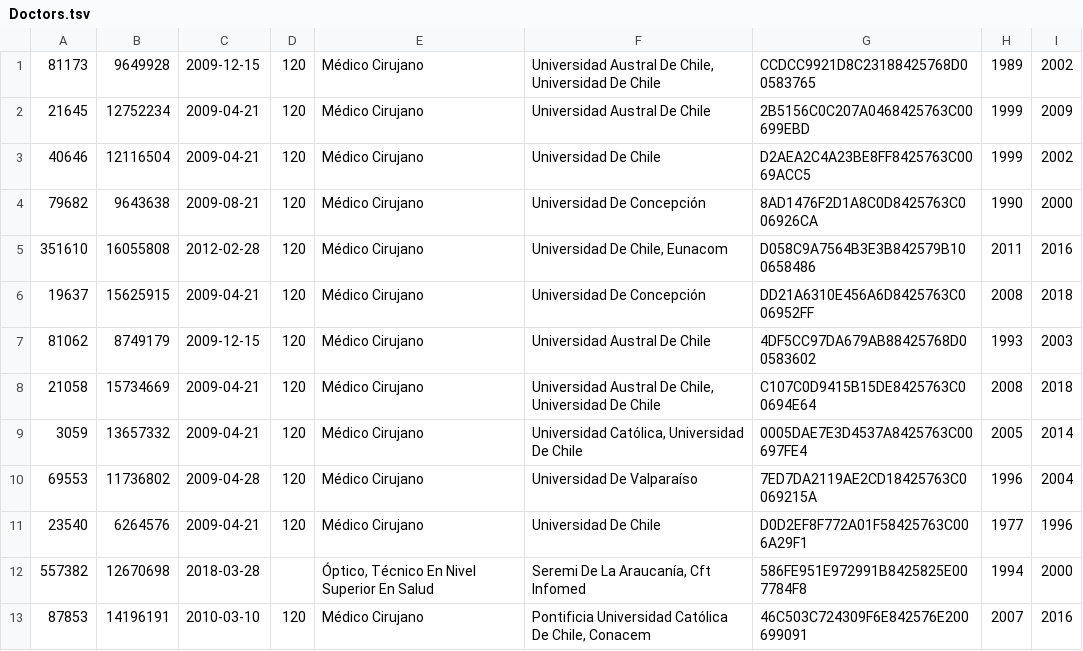
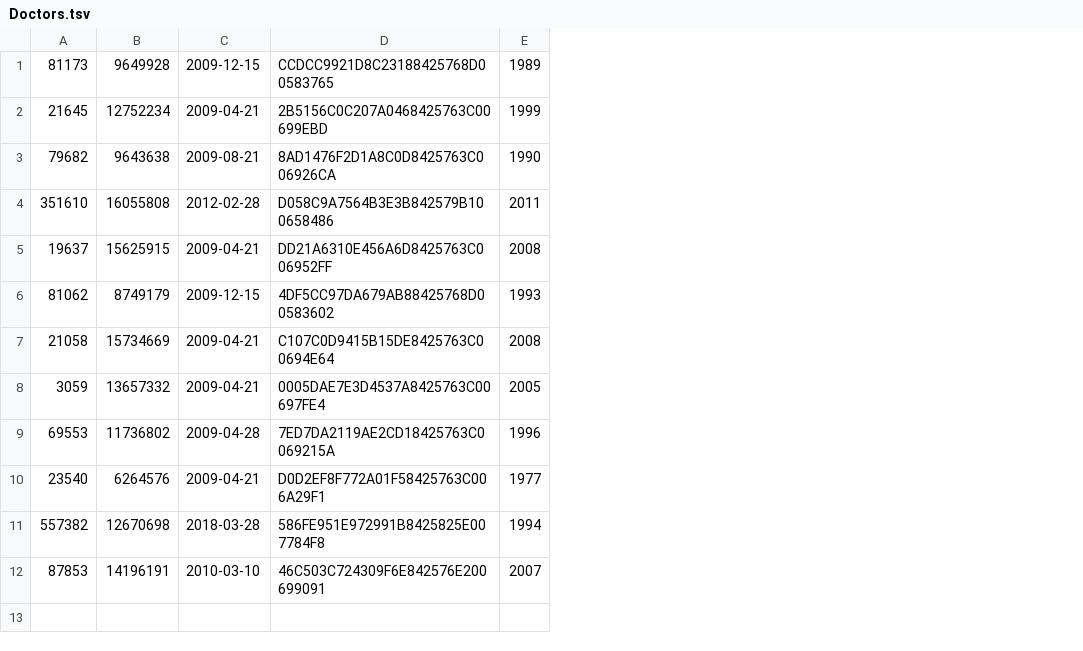
Before and after one commit to grpiccoli/MD, a TSV file: ConsultaMD/Data/MD/Doctors.tsv, drawn as a sheet; removed rows and columns are numbered as before the commit, all else as after; the diff names each change by its address in the sheet, - before the commit and + after, or states it on an @@ line.

```diff
--- a/ConsultaMD/Data/MD/Doctors.tsv
+++ b/ConsultaMD/Data/MD/Doctors.tsv
-column D, rows 1-2: 120 | 120; rows 4-13: 120 | 120 | 120 | 120 | 120 | 120 | 120 | 120 |  | 120
-column E, rows 1-2: Médico Cirujano | Médico Cirujano; rows 4-13: Médico Cirujano | Médico Cirujano | Médico Cirujano | Médico Cirujano | Médico Cirujano | Médico Cirujano | Médico Cirujano | Médico Cirujano | Óptico, Técnico En Nivel Superior En Salud | Médico Cirujano
-column F, rows 1-2: Universidad Austral De Chile, Universidad De Chile | Universidad Austral De Chile; rows 4-13: Universidad De Concepción | Universidad De Chile, Eunacom | Universidad De Concepción | Universidad Austral De Chile | Universidad Austral De Chile, Universidad De Chile | Universidad Católica, Universidad De Chile | Universidad De Valparaíso | Universidad De Chile | Seremi De La Araucanía, Cft Infomed | Pontificia Universidad Católica De Chile, Conacem
-column I, rows 1-2: 2002 | 2009; rows 4-13: 2000 | 2016 | 2018 | 2003 | 2018 | 2014 | 2004 | 1996 | 2000 | 2016
-row 3: 40646 | 12116504 | 2009-04-21 | 120 | Médico Cirujano | Universidad De Chile | D2AEA2C4A23BE8FF8425763C0069ACC5 | 1999 | 2002
```
Also changed, not shown: ConsultaMD/Data/MD/Agenda.tsv, ConsultaMD/Data/MD/InsuranceLocations.tsv, 47 other files.
